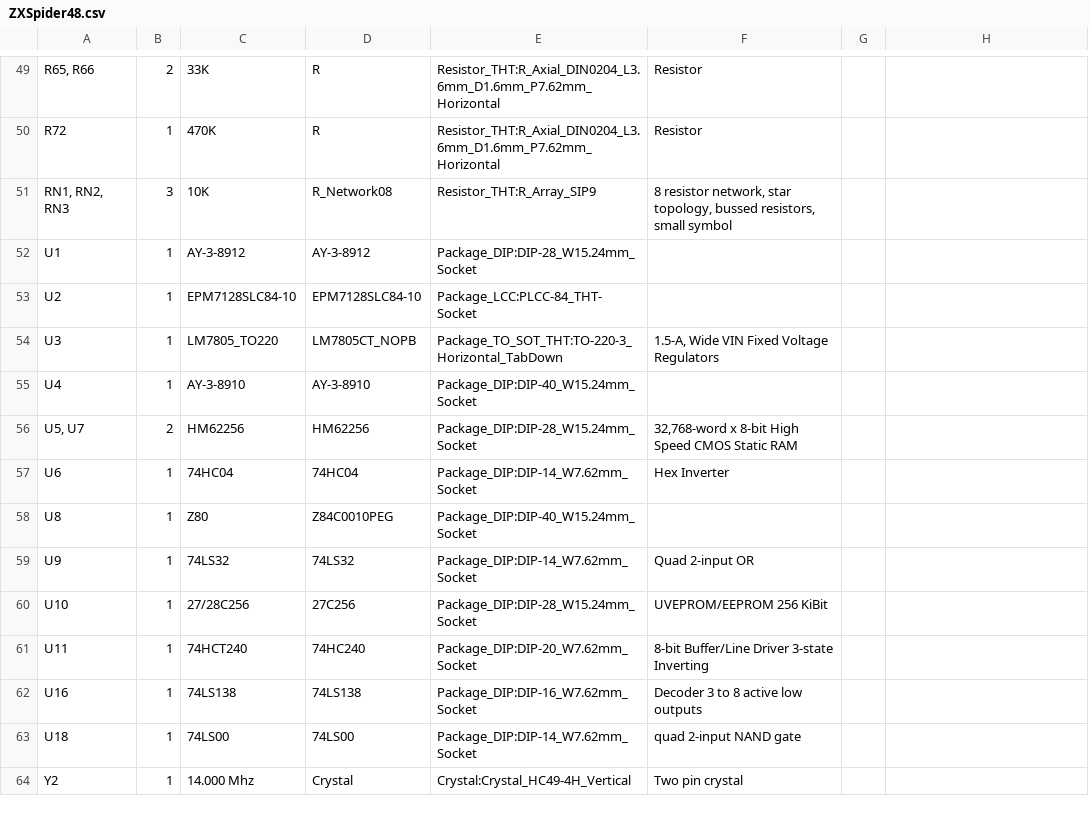
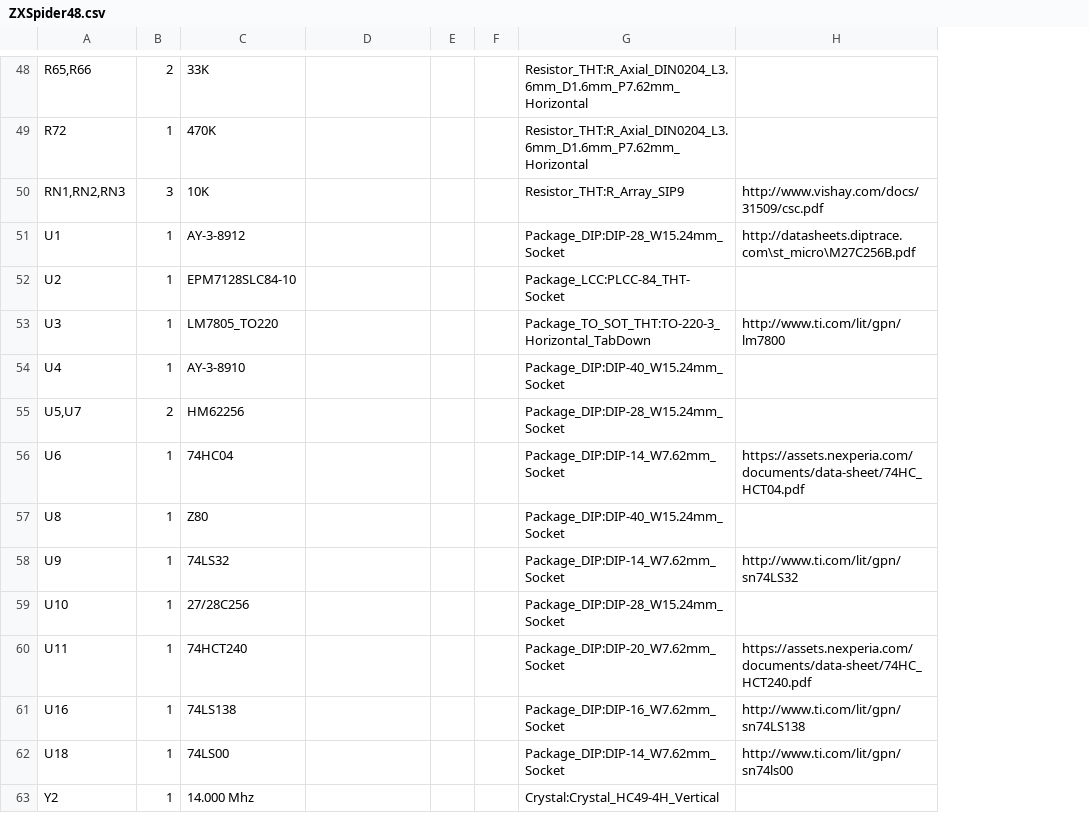
Before and after one commit to liveboxandy/ZX-Spider-48K-LBA, a CSV file: ZXSpider48.csv, drawn as a sheet; only a part is shown, gaps mark what is left out; removed rows and columns are numbered as before the commit, all else as after; the diff covers the shown part only; the diff names each change by its address in the sheet, - before the commit and + after, or states it on an @@ line.

```diff
--- a/ZXSpider48.csv
+++ b/ZXSpider48.csv
+column E, empty
+column F, empty
-column F, rows 49-64: Resistor | Resistor | 8 resistor network, star topology, bussed resistors, small symbol |  |  | 1.5-A, Wide VIN Fixed Voltage Regulators |  | 32,768-word x 8-bit High Speed CMOS Static RAM | Hex Inverter |  | Quad 2-input OR | UVEPROM/EEPROM 256 KiBit | 8-bit Buffer/Line Driver 3-state Inverting | Decoder 3 to 8 active low outputs | quad 2-input NAND gate | Two pin crystal
-column G, empty
-A48: R65, R66
+A48: R65,R66
-D48:D49: R
+D48:D49: (empty)
-A50: RN1, RN2, RN3
+A50: RN1,RN2,RN3
-D50: R_Network08
+D50: (empty)
-H50: (empty)
+H50: http://www.vishay.com/docs/31509/csc.pdf
-D51: AY-3-8912
+D51: (empty)
-H51: (empty)
+H51: http://datasheets.diptrace.com\st_micro\M27C256B.pdf
-D52: EPM7128SLC84-10
+D52: (empty)
-D53: LM7805CT_NOPB
+D53: (empty)
-H53: (empty)
+H53: http://www.ti.com/lit/gpn/lm7800
-D54: AY-3-8910
+D54: (empty)
-A55: U5, U7
+A55: U5,U7
-D55: HM62256
+D55: (empty)
-D56: 74HC04
+D56: (empty)
-H56: (empty)
+H56: https://assets.nexperia.com/documents/data-sheet/74HC_HCT04.pdf
-D57: Z84C0010PEG
+D57: (empty)
-D58: 74LS32
+D58: (empty)
-H58: (empty)
+H58: http://www.ti.com/lit/gpn/sn74LS32
-D59: 27C256
+D59: (empty)
-D60: 74HC240
+D60: (empty)
-H60: (empty)
+H60: https://assets.nexperia.com/documents/data-sheet/74HC_HCT240.pdf
-D61: 74LS138
+D61: (empty)
-H61: (empty)
+H61: http://www.ti.com/lit/gpn/sn74LS138
-D62: 74LS00
+D62: (empty)
-H62: (empty)
+H62: http://www.ti.com/lit/gpn/sn74ls00
-D63: Crystal
+D63: (empty)
```
Also changed, not shown: 5 added rows, 6 removed rows and 62 edited cells elsewhere in this file, 32 other files.
